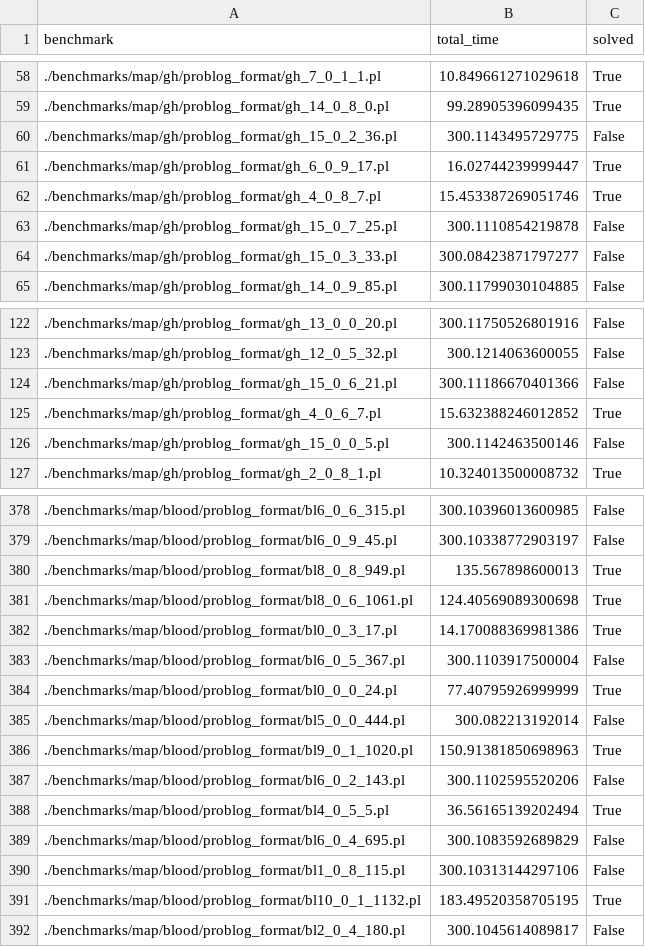
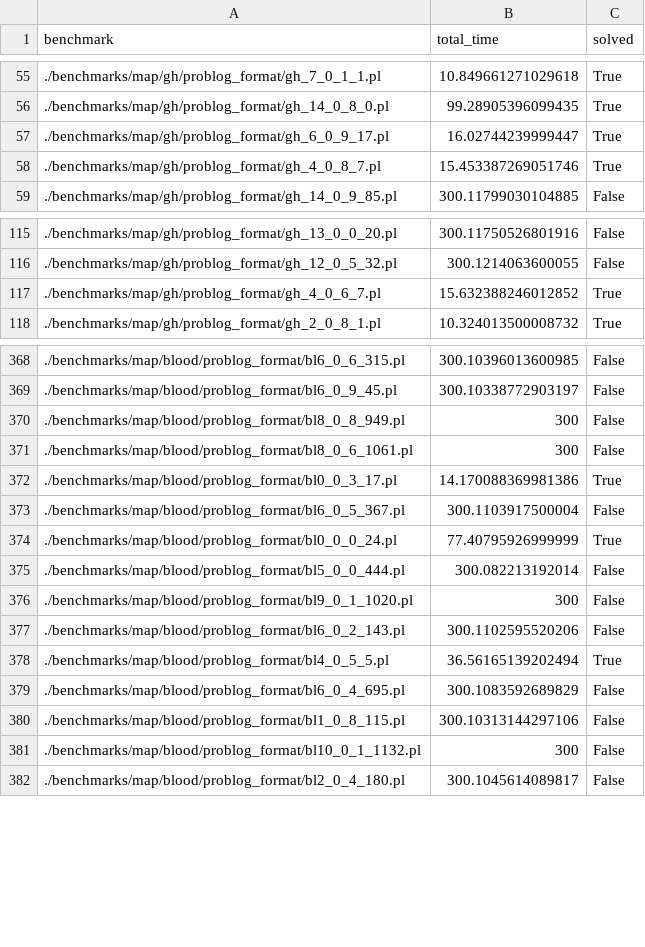
Before and after one commit to raki123/CC, a CSV file: results/map/aspmc/results.csv, drawn as a sheet; only a part is shown, gaps mark what is left out; the diff covers the shown part only.

Commit message:
cleaned aspmc map results.

```diff
--- a/results/map/aspmc/results.csv
+++ b/results/map/aspmc/results.csv
@@ -59,7 +56,4 @@ benchmark,total_time,solved
 ./benchmarks/map/gh/problog_format/gh_14_0_8_0.pl,99.28905396099435,True
-./benchmarks/map/gh/problog_format/gh_15_0_2_36.pl,300.1143495729775,False
 ./benchmarks/map/gh/problog_format/gh_6_0_9_17.pl,16.02744239999447,True
 ./benchmarks/map/gh/problog_format/gh_4_0_8_7.pl,15.453387269051746,True
-./benchmarks/map/gh/problog_format/gh_15_0_7_25.pl,300.1110854219878,False
-./benchmarks/map/gh/problog_format/gh_15_0_3_33.pl,300.08423871797277,False
 ./benchmarks/map/gh/problog_format/gh_14_0_9_85.pl,300.11799030104885,False
@@ -123,5 +116,3 @@ benchmark,total_time,solved
 ./benchmarks/map/gh/problog_format/gh_12_0_5_32.pl,300.1214063600055,False
-./benchmarks/map/gh/problog_format/gh_15_0_6_21.pl,300.11186670401366,False
 ./benchmarks/map/gh/problog_format/gh_4_0_6_7.pl,15.632388246012852,True
-./benchmarks/map/gh/problog_format/gh_15_0_0_5.pl,300.1142463500146,False
 ./benchmarks/map/gh/problog_format/gh_2_0_8_1.pl,10.324013500008732,True
@@ -379,4 +369,4 @@ benchmark,total_time,solved
 ./benchmarks/map/blood/problog_format/bl6_0_9_45.pl,300.10338772903197,False
-./benchmarks/map/blood/problog_format/bl8_0_8_949.pl,135.567898600013,True
-./benchmarks/map/blood/problog_format/bl8_0_6_1061.pl,124.40569089300698,True
+./benchmarks/map/blood/problog_format/bl8_0_8_949.pl,300,False
+./benchmarks/map/blood/problog_format/bl8_0_6_1061.pl,300,False
 ./benchmarks/map/blood/problog_format/bl0_0_3_17.pl,14.170088369981386,True
@@ -385,3 +375,3 @@ benchmark,total_time,solved
 ./benchmarks/map/blood/problog_format/bl5_0_0_444.pl,300.082213192014,False
-./benchmarks/map/blood/problog_format/bl9_0_1_1020.pl,150.91381850698963,True
+./benchmarks/map/blood/problog_format/bl9_0_1_1020.pl,300,False
 ./benchmarks/map/blood/problog_format/bl6_0_2_143.pl,300.1102595520206,False
@@ -390,3 +380,3 @@ benchmark,total_time,solved
 ./benchmarks/map/blood/problog_format/bl1_0_8_115.pl,300.10313144297106,False
-./benchmarks/map/blood/problog_format/bl10_0_1_1132.pl,183.49520358705195,True
+./benchmarks/map/blood/problog_format/bl10_0_1_1132.pl,300,False
 ./benchmarks/map/blood/problog_format/bl2_0_4_180.pl,300.1045614089817,False
```
Also changed, not shown: 5 removed rows and 18 edited cells elsewhere in this file.
